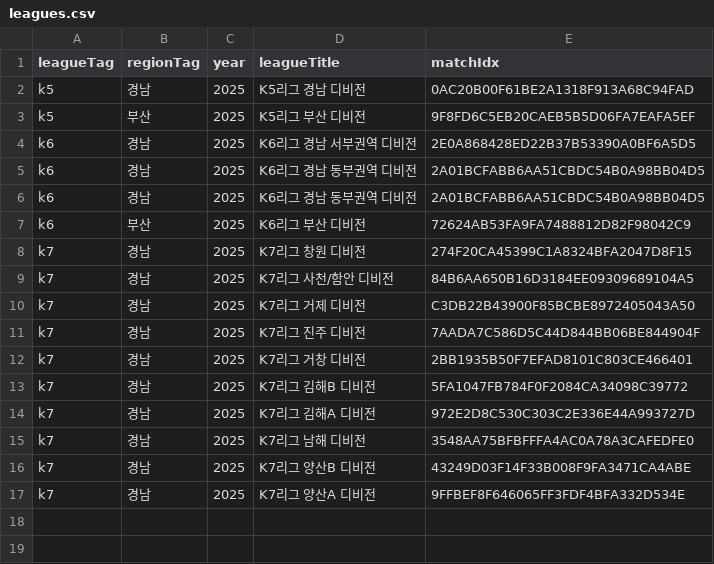
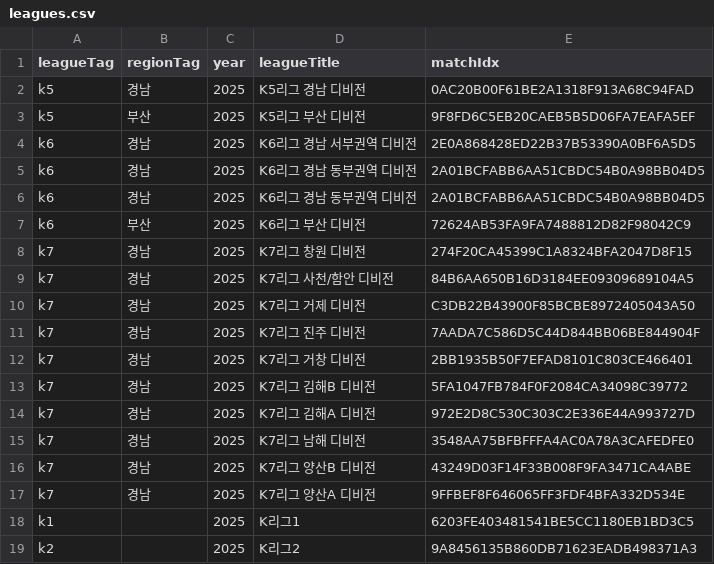
Before and after one commit to essaisko/joinkfacrawler, a CSV file: leagues.csv, drawn as a sheet; the diff names each change by its address in the sheet, - before the commit and + after, or states it on an @@ line.

Commit message:
Enhance: Add new league creation form in the dashboard UI, improve league filtering to include league tags, and update CSV data with new league entries for better user interaction and data management.

```diff
--- a/leagues.csv
+++ b/leagues.csv
+row 18: k1 |  | 2025 | K리그1 | 6203FE403481541BE5CC1180EB1BD3C5
+row 19: k2 |  | 2025 | K리그2 | 9A8456135B860DB71623EADB498371A3
```
Also changed, not shown: 2 other files.
